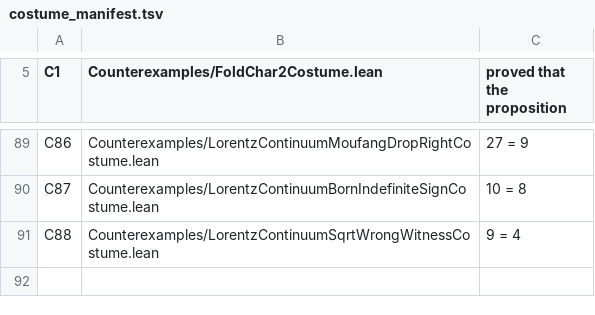
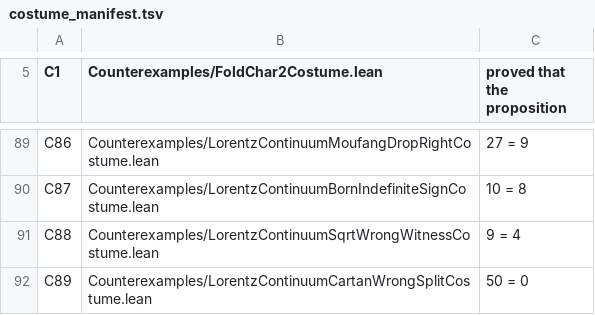
Before and after one commit to elliotweaver/phys-lean, a TSV file: scripts/costume_manifest.tsv, drawn as a sheet; only a part is shown, gaps mark what is left out.

Commit message:
N58: THE INFINITESIMAL CARTAN DECOMPOSITION of the continuum isometry Lie algebra over the DERIVED R Cut — the Lie-algebra skeleton of the polar/KAK g=k.exp(p) reverse direction. The Euclidean reference form EvC (the positive-definite (+,+,..,+) companion of the indefinite Minkowski BvC) is positive-DEFINITE (EvC_nonneg + EvC_eq_zero_iff via N56 Born positivity); the tangent generators split into the COMPACT (rotGenC EvC-skew, via the polarized Born skew identity gFormC_skew) and NONCOMPACT (boostGenC EvC-symmetric) parts, genuinely distinct (boostGenC_not_EvC_skew, W8). NO posited Cartan involution, NO posited inner product, NO Mathlib R/C as content

```diff
--- a/scripts/costume_manifest.tsv
+++ b/scripts/costume_manifest.tsv
@@ -91 +91,2 @@ C87	Counterexamples/LorentzContinuumBornIndefiniteSignCostume.lean	10 = 8
 C88	Counterexamples/LorentzContinuumSqrtWrongWitnessCostume.lean	9 = 4
+C89	Counterexamples/LorentzContinuumCartanWrongSplitCostume.lean	50 = 0
```
Also changed, not shown: 5 other files.
